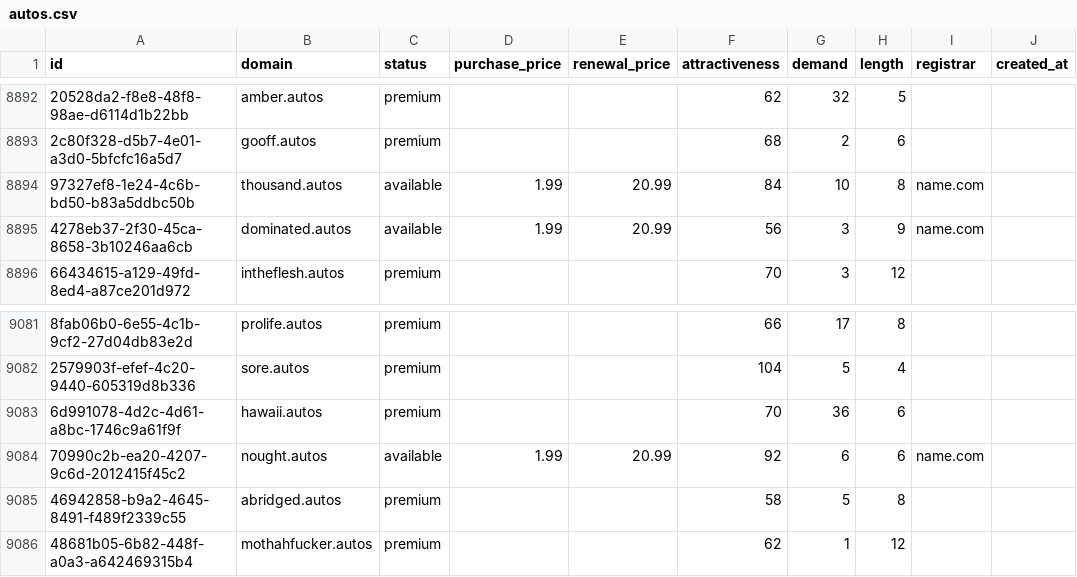
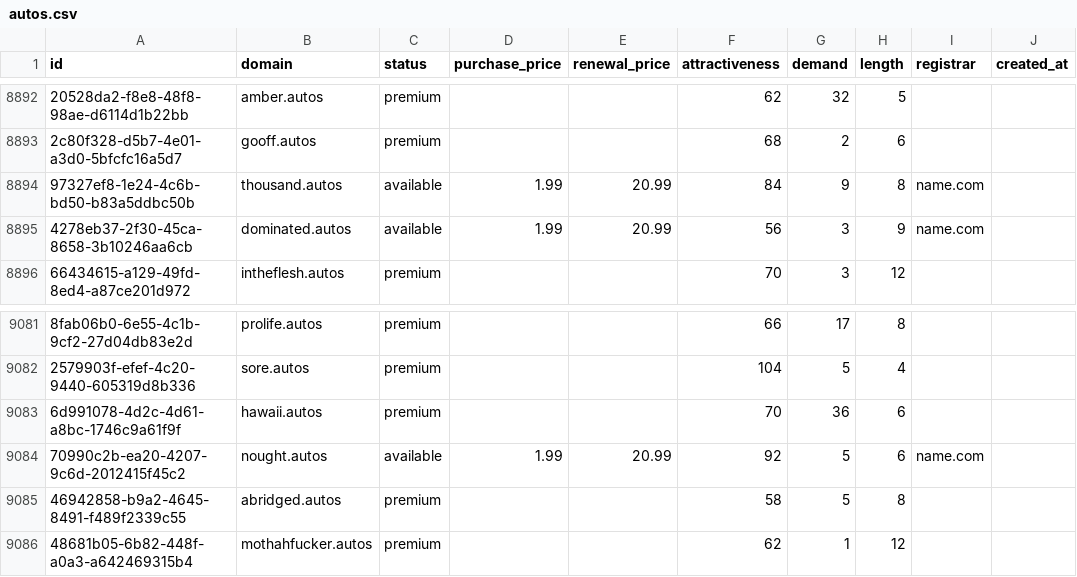
Before and after one commit to UniqueDomains/autos-oneword-domains, a CSV file: autos.csv, drawn as a sheet; only a part is shown, gaps mark what is left out; the diff covers the shown part only; the diff names each change by its address in the sheet, - before the commit and + after, or states it on an @@ line.

```diff
--- a/autos.csv
+++ b/autos.csv
-G8894 (demand): 10
+G8894 (demand): 9
-G9084 (demand): 6
+G9084 (demand): 5
```
Also changed, not shown: 5 edited cells elsewhere in this file, 1 other file.
